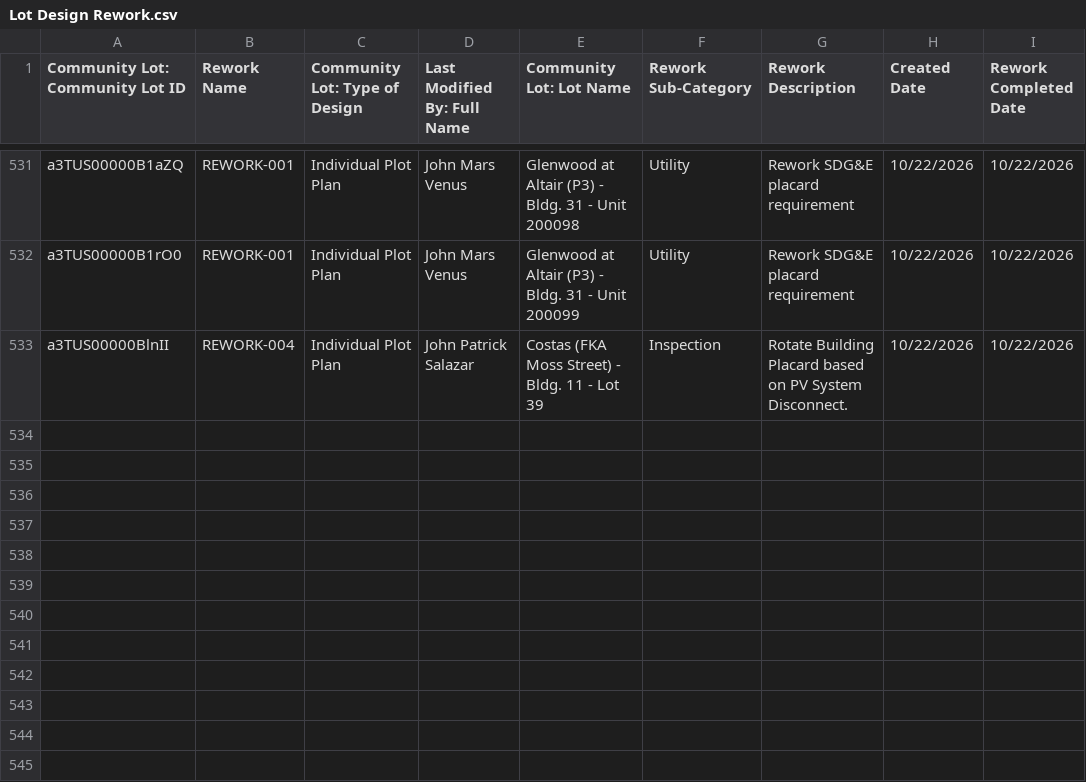
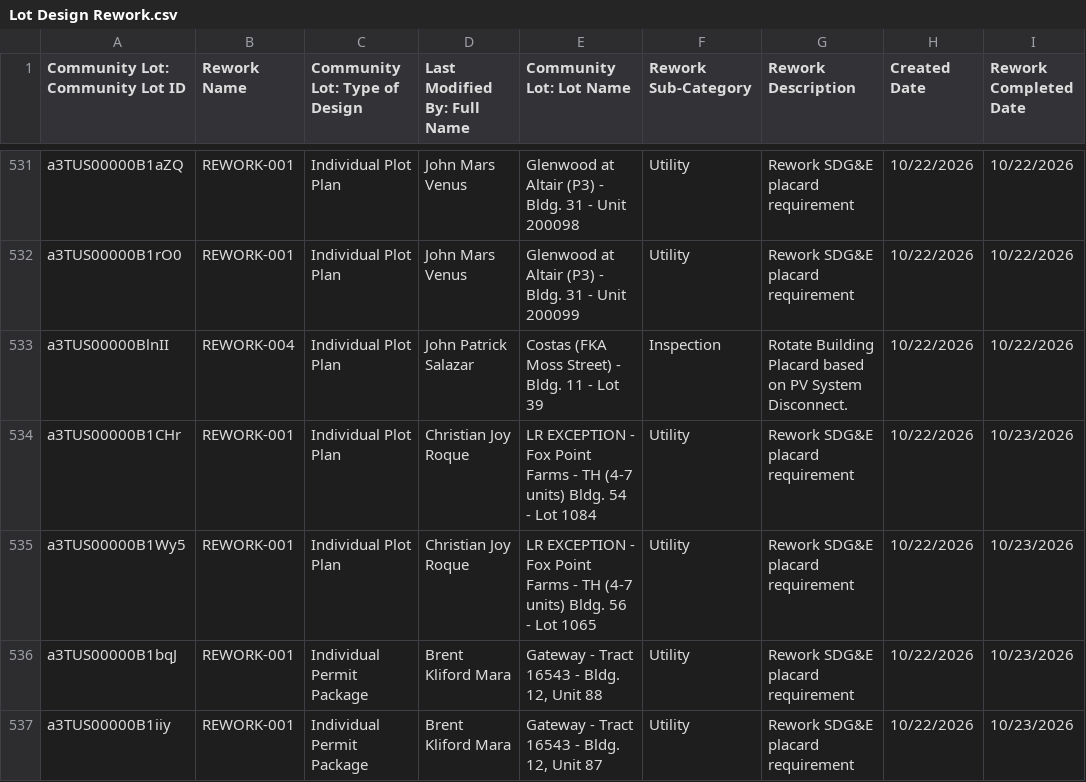
Before and after one commit to newhomes-ops/design-andon, a CSV file: Lot Design Rework.csv, drawn as a sheet; only a part is shown, gaps mark what is left out.

```diff
--- a/Lot Design Rework.csv
+++ b/Lot Design Rework.csv
@@ -996 +996,5 @@ a3TUS00000B1rO0,REWORK-001,Individual Plot Plan,John Mars Venus,Glenwood at Alta
 a3TUS00000BlnII,REWORK-004,Individual Plot Plan,John Patrick Salazar,Costas (FKA Moss Street) - Bldg. 11 - Lot  39,Inspection,Rotate Building Placard based on PV System Disconnect.,10/22/2026,10/22/2026
+a3TUS00000B1CHr,REWORK-001,Individual Plot Plan,Christian Joy Roque,LR EXCEPTION - Fox Point Farms - TH (4-7 units) Bldg. 54 - Lot 1084,Utility,Rework SDG&E placard requirement,10/22/2026,10/23/2026
+a3TUS00000B1Wy5,REWORK-001,Individual Plot Plan,Christian Joy Roque,LR EXCEPTION - Fox Point Farms - TH (4-7 units) Bldg. 56 - Lot 1065,Utility,Rework SDG&E placard requirement,10/22/2026,10/23/2026
+a3TUS00000B1bqJ,REWORK-001,Individual Permit Package,Brent Kliford Mara,"Gateway - Tract 16543 - Bldg. 12, Unit 88",Utility,Rework SDG&E placard requirement,10/22/2026,10/23/2026
+a3TUS00000B1iiy,REWORK-001,Individual Permit Package,Brent Kliford Mara,"Gateway - Tract 16543 - Bldg. 12, Unit 87",Utility,Rework SDG&E placard requirement,10/22/2026,10/23/2026
```
Also changed, not shown: Lot Design.csv, Lot Designs Queue.csv, 2 other files.
